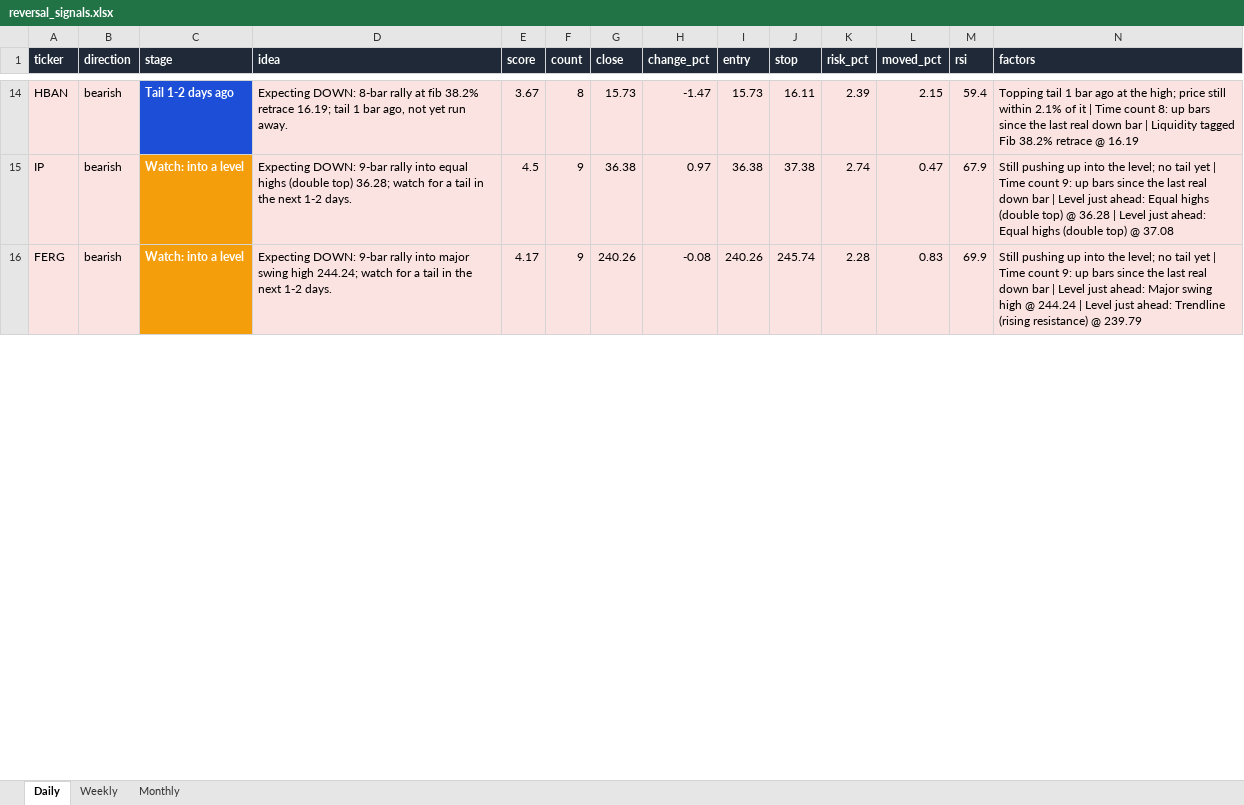
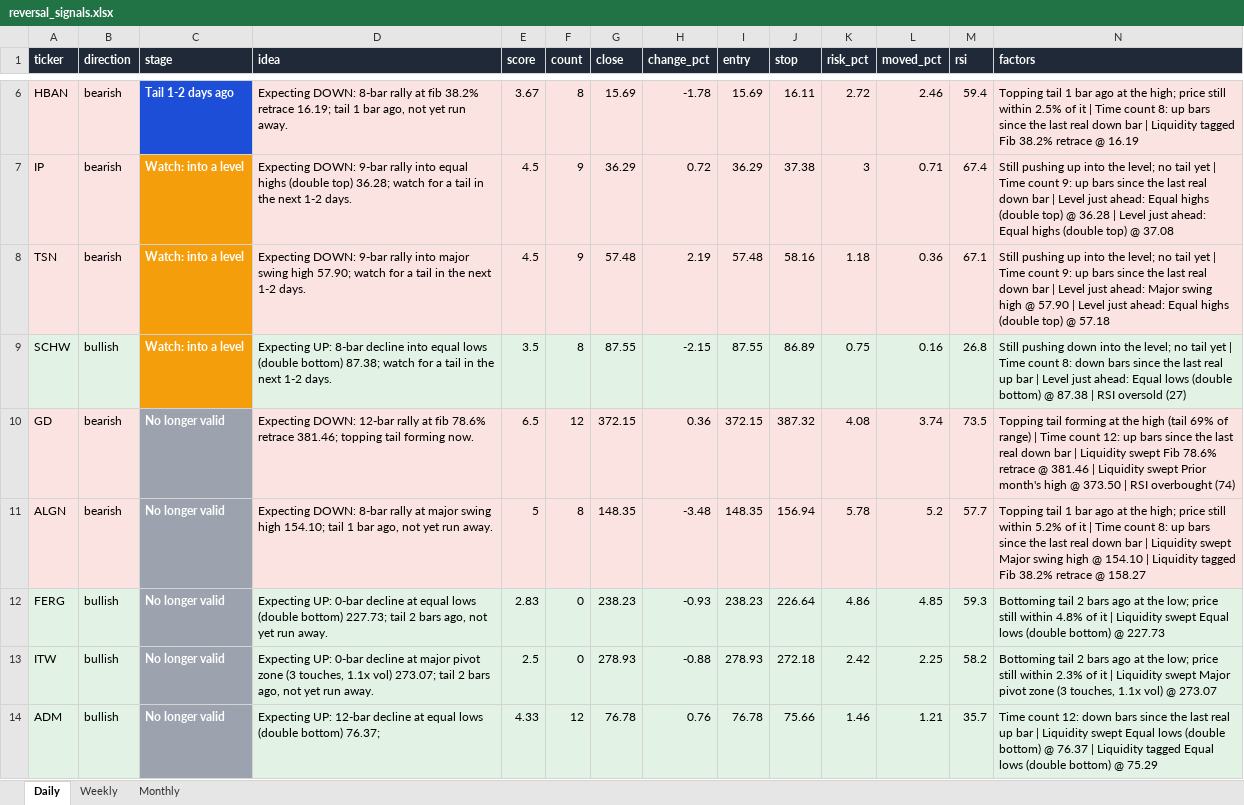
Before and after one commit to Ron1415/reversal-scanner, an Excel workbook: site/reversal_signals.xlsx, sheet Daily, drawn as a sheet; only a part is shown, gaps mark what is left out; values as stored, in another font and other column widths than the file's, no borders; addresses are those after the commit; rows hold the shown columns only; the diff covers the shown part only; the diff names each change by its address in the sheet, - before the commit and + after, or states it on an @@ line.

```diff
--- a/site/reversal_signals.xlsx (sheet Daily)
+++ b/site/reversal_signals.xlsx (sheet Daily)
-G6 (close): 15.73
+G6 (close): 15.69
-H6 (change_pct): -1.47
+H6 (change_pct): -1.78
-I6 (entry): 15.73
+I6 (entry): 15.69
-K6 (risk_pct): 2.39
+K6 (risk_pct): 2.72
-L6 (moved_pct): 2.15
+L6 (moved_pct): 2.46
-N6 (factors): …still within 2.1% of it…
+N6 (factors): …still within 2.5% of it…
-G7 (close): 36.38
+G7 (close): 36.29
-H7 (change_pct): 0.97
+H7 (change_pct): 0.72
-I7 (entry): 36.38
+I7 (entry): 36.29
-K7 (risk_pct): 2.74
+K7 (risk_pct): 3
-L7 (moved_pct): 0.47
+L7 (moved_pct): 0.71
-M7 (rsi): 67.9
+M7 (rsi): 67.4
+row 8: TSN | bearish | Watch: into a level | Expecting DOWN: 9-bar rally into major swing high 57.90; watch for a tail in the next 1-2 days. | 4.5 | 9 | 57.48 | 2.19 | 57.48 | 58.16 | 1.18 | 0.36 | 67.1 | Still pushing up into the level; no tail yet | Time count 9: up bars since the last real down bar | Level just ahead: Major swing high @ 57.90 | Level just ahead: Equal highs (double top) @ 57.18
+row 9: SCHW | bullish | Watch: into a level | Expecting UP: 8-bar decline into equal lows (double bottom) 87.38; watch for a tail in the next 1-2 days. | 3.5 | 8 | 87.55 | -2.15 | 87.55 | 86.89 | 0.75 | 0.16 | 26.8 | Still pushing down into the level; no tail yet | Time count 8: down bars since the last real up bar | Level just ahead: Equal lows (double bottom) @ 87.38 | RSI oversold (27)
+row 10: GD | bearish | No longer valid | Expecting DOWN: 12-bar rally at fib 78.6% retrace 381.46; topping tail forming now. | 6.5 | 12 | 372.15 | 0.36 | 372.15 | 387.32 | 4.08 | 3.74 | 73.5 | Topping tail forming at the high (tail 69% of range) | Time count 12: up bars since the last real down bar | Liquidity swept Fib 78.6% retrace @ 381.46 | Liquidity swept Prior month's high @ 373.50 | RSI overbought (74)
+row 11: ALGN | bearish | No longer valid | Expecting DOWN: 8-bar rally at major swing high 154.10; tail 1 bar ago, not yet run away. | 5 | 8 | 148.35 | -3.48 | 148.35 | 156.94 | 5.78 | 5.2 | 57.7 | Topping tail 1 bar ago at the high; price still within 5.2% of it | Time count 8: up bars since the last real down bar | Liquidity swept Major swing high @ 154.10 | Liquidity tagged Fib 38.2% retrace @ 158.27
-A12:B12 fill: #FBE3E1
+A12:B12 fill: #E2F3E6
-B12 (direction): bearish
+B12 (direction): bullish
-C12 (stage): Watch: into a level
+C12 (stage): No longer valid
-C12 fill: #F59E0B
+C12 fill: #9CA3AF
-D12 (idea): Expecting DOWN: 9-bar rally into major swing high 244.24; watch for a tail in the next 1-2 days.
+D12 (idea): Expecting UP: 0-bar decline at equal lows (double bottom) 227.73; tail 2 bars ago, not yet run away.
-D12:N12 fill: #FBE3E1
+D12:N12 fill: #E2F3E6
-E12 (score): 4.17
+E12 (score): 2.83
-F12 (count): 9
+F12 (count): 0
-G12 (close): 240.26
+G12 (close): 238.23
-H12 (change_pct): -0.08
+H12 (change_pct): -0.93
-I12 (entry): 240.26
+I12 (entry): 238.23
-J12 (stop): 245.74
+J12 (stop): 226.64
-K12 (risk_pct): 2.28
+K12 (risk_pct): 4.86
-L12 (moved_pct): 0.83
+L12 (moved_pct): 4.85
-M12 (rsi): 69.9
+M12 (rsi): 59.3
-N12 (factors): Still pushing up into the level; no tail yet | Time count 9: up bars since the last real down bar | Level just ahead: Major swing high @ 244.24 | Level just ahead: Trendline (rising resistance) @ 239.79
+N12 (factors): Bottoming tail 2 bars ago at the low; price still within 4.8% of it | Liquidity swept Equal lows (double bottom) @ 227.73
+row 13: ITW | bullish | No longer valid | Expecting UP: 0-bar decline at major pivot zone (3 touches, 1.1x vol) 273.07; tail 2 bars ago, not yet run away. | 2.5 | 0 | 278.93 | -0.88 | 278.93 | 272.18 | 2.42 | 2.25 | 58.2 | Bottoming tail 2 bars ago at the low; price still within 2.3% of it | Liquidity swept Major pivot zone (3 touches, 1.1x vol) @ 273.07
+row 14: ADM | bullish | No longer valid | Expecting UP: 12-bar decline at equal lows (double bottom) 76.37; | 4.33 | 12 | 76.78 | 0.76 | 76.78 | 75.66 | 1.46 | 1.21 | 35.7 | Time count 12: down bars since the last real up bar | Liquidity swept Equal lows (double bottom) @ 76.37 | Liquidity tagged Equal lows (double bottom) @ 75.29
```
Also changed, not shown: 4 added rows, 9 removed rows, 47 edited cells and cell formats elsewhere in this sheet, sheet Weekly, sheet Monthly, 8 other files.
